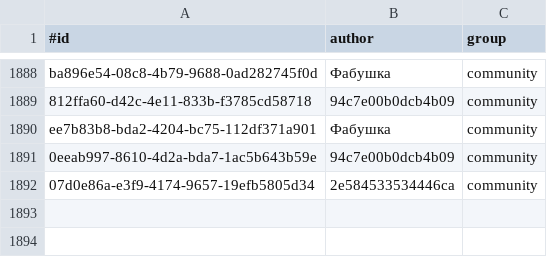
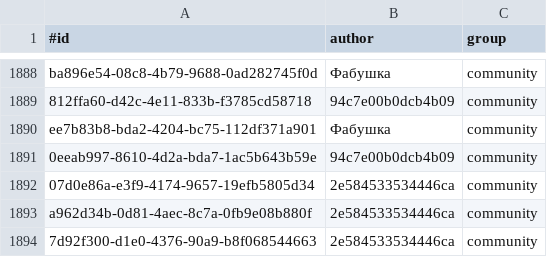
Before and after one commit to KlaudiuszLedwoch/Iron-Admiral, a CSV file: payload/Mods/IronAdmiralDesigns/design_authors.csv, drawn as a sheet; only a part is shown, gaps mark what is left out; the diff names each change by its address in the sheet, - before the commit and + after, or states it on an @@ line.

```diff
--- a/payload/Mods/IronAdmiralDesigns/design_authors.csv
+++ b/payload/Mods/IronAdmiralDesigns/design_authors.csv
+row 1893: a962d34b-0d81-4aec-8c7a-0fb9e08b880f | 2e584533534446ca | community
+row 1894: 7d92f300-d1e0-4376-90a9-b8f068544663 | 2e584533534446ca | community
```
Also changed, not shown: payload/Mods/IronAdmiralDesigns/design_stats_pool.csv, 4 other files.
